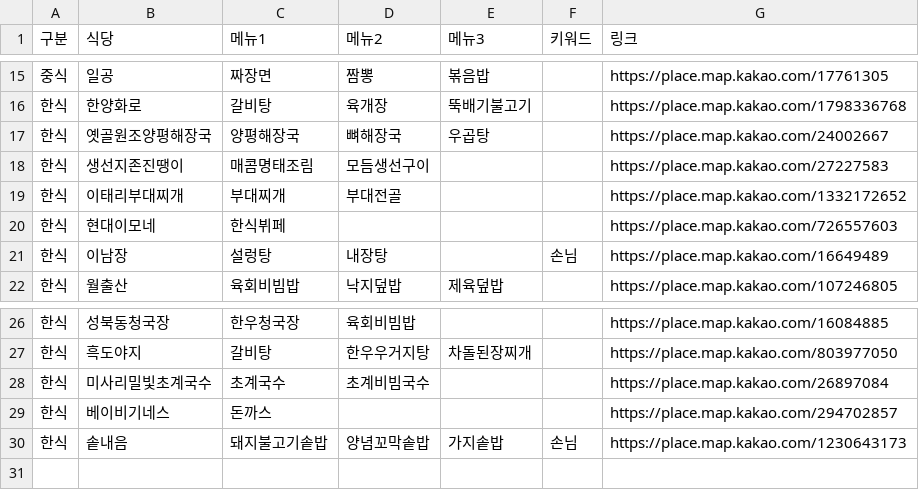
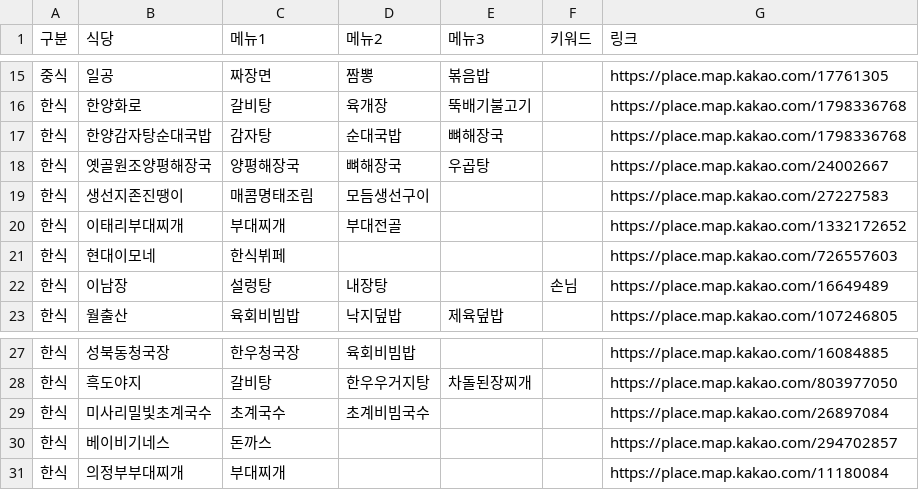
Before and after one commit to rareram/promblueReport, a CSV file: data/babzip.csv, drawn as a sheet; only a part is shown, gaps mark what is left out; removed rows and columns are numbered as before the commit, all else as after; the diff names each change by its address in the sheet, - before the commit and + after, or states it on an @@ line.

```diff
--- a/data/babzip.csv
+++ b/data/babzip.csv
+row 17: 한식 | 한양감자탕순대국밥 | 감자탕 | 순대국밥 | 뼈해장국 |  | https://place.map.kakao.com/1798336768
-row 30: 한식 | 솥내음 | 돼지불고기솥밥 | 양념꼬막솥밥 | 가지솥밥 | 손님 | https://place.map.kakao.com/1230643173
+row 31: 한식 | 의정부부대찌개 | 부대찌개 |  |  |  | https://place.map.kakao.com/11180084
```
Also changed, not shown: 10 other files.
